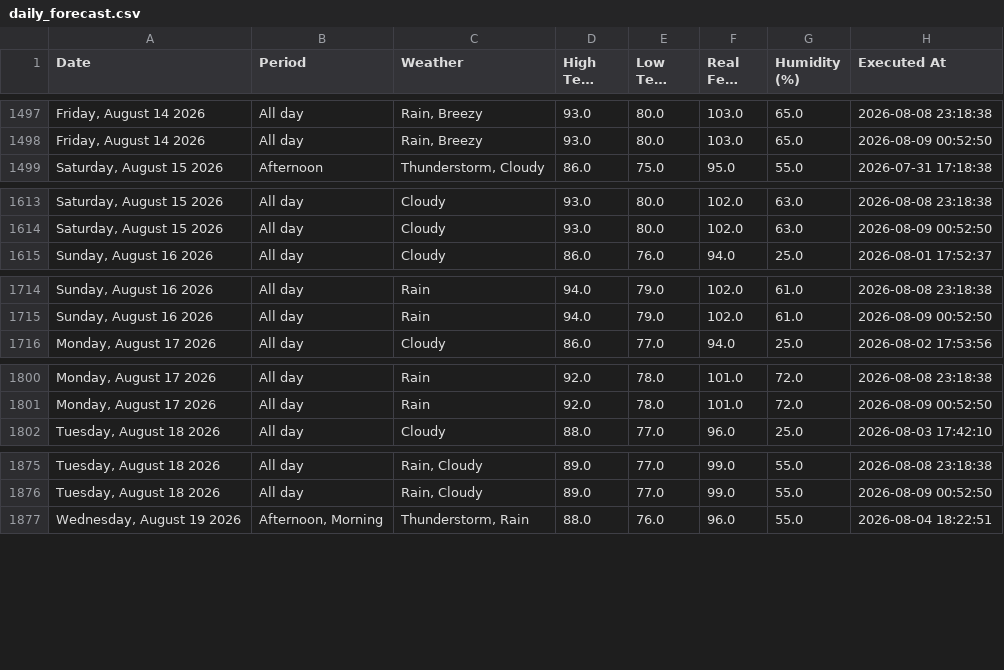
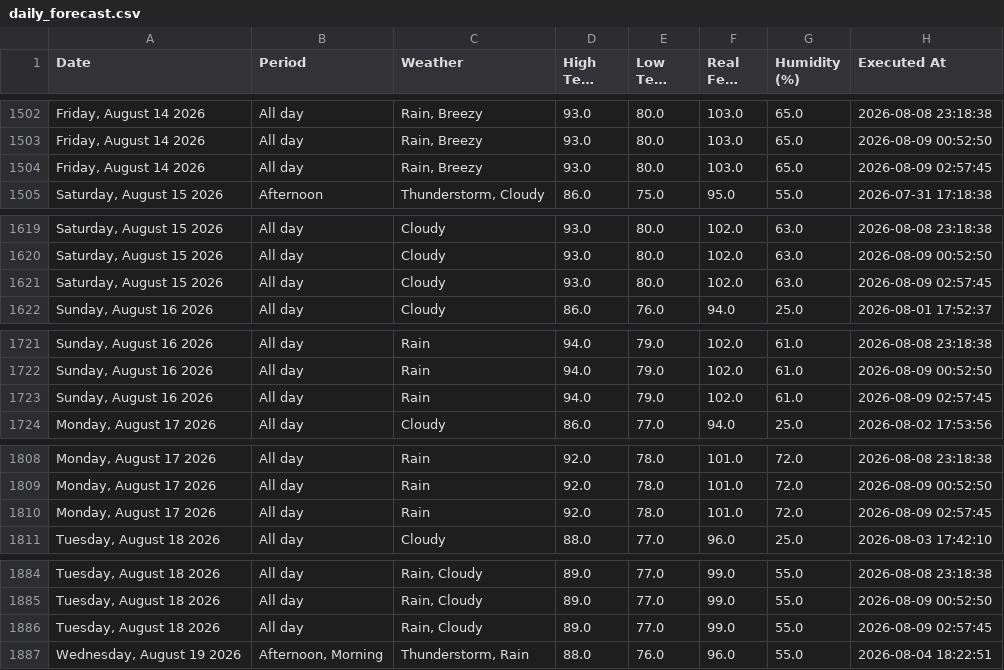
Before and after one commit to pthphien/accuweather, a CSV file: data/daily_forecast.csv, drawn as a sheet; only a part is shown, gaps mark what is left out; long unchanged cells end in …; the diff covers the shown part only; the diff names each change by its address in the sheet, - before the commit and + after, or states it on an @@ line.

```diff
--- a/data/daily_forecast.csv
+++ b/data/daily_forecast.csv
+row 1504: Friday, August 14 2026 | All day | Rain, Breezy | 93.0 | 80.0 | 103.0 | 65.0 | 2026-08-09 02:57:45
+row 1621: Saturday, August 15 2026 | All day | Cloudy | 93.0 | 80.0 | 102.0 | 63.0 | 2026-08-09 02:57:45
+row 1723: Sunday, August 16 2026 | All day | Rain | 94.0 | 79.0 | 102.0 | 61.0 | 2026-08-09 02:57:45
+row 1810: Monday, August 17 2026 | All day | Rain | 92.0 | 78.0 | 101.0 | 72.0 | 2026-08-09 02:57:45
+row 1886: Tuesday, August 18 2026 | All day | Rain, Cloudy | 89.0 | 77.0 | 99.0 | 55.0 | 2026-08-09 02:57:45
```
Also changed, not shown: 10 added rows elsewhere in this file, 3 other files.
